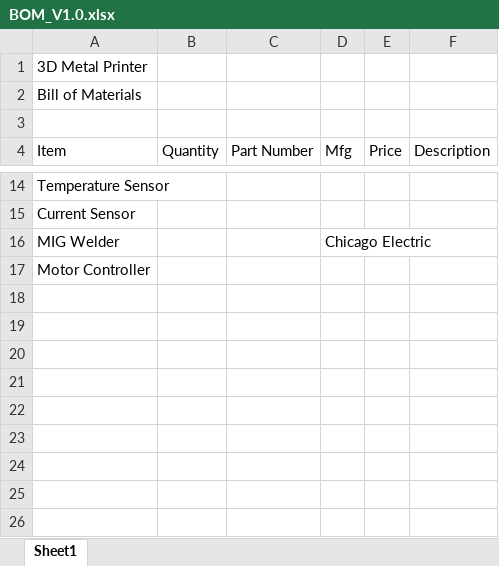
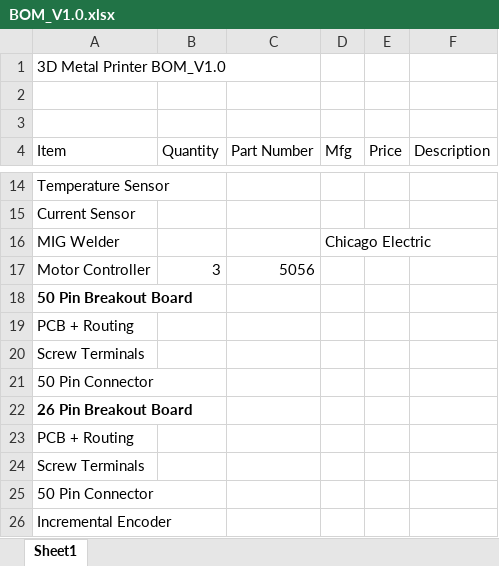
Before and after one commit to brandendriver/Capstone2015, an Excel workbook: Documentation/BOMs/BOM_V1.0.xlsx, sheet Sheet1, drawn as a sheet; only a part is shown, gaps mark what is left out; values as stored, in another font and other column widths than the file's, no borders; addresses are those after the commit; the diff names each change by its address in the sheet, - before the commit and + after, or states it on an @@ line.

Commit message:
Updated Documentation

```diff
--- a/Documentation/BOMs/BOM_V1.0.xlsx (sheet Sheet1)
+++ b/Documentation/BOMs/BOM_V1.0.xlsx (sheet Sheet1)
-A1 (Item): 3D Metal Printer
+A1 (Item): 3D Metal Printer BOM_V1.0
-A2 (Item): Bill of Materials
+A2 (Item): (empty)
+row 17: Motor Controller | 3 | 5056
-A18 (Item): Motor Controller
+A18 (Item): 50 Pin Breakout Board
-A18 bold: off
+A18 bold: on
+row 19: PCB + Routing
+row 20: Screw Terminals
+row 21: 50 Pin Connector
+row 22: 26 Pin Breakout Board
+row 23: PCB + Routing
+row 24: Screw Terminals
+row 25: 50 Pin Connector
+row 26: Incremental Encoder
```
Also changed, not shown: 6 other files.
